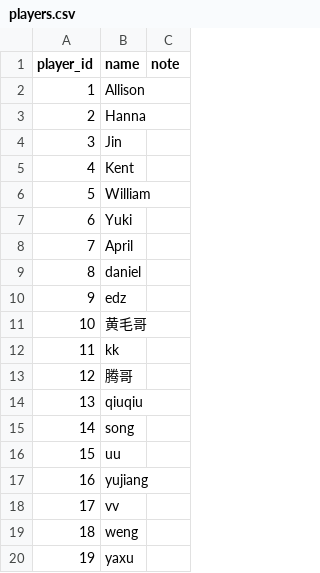
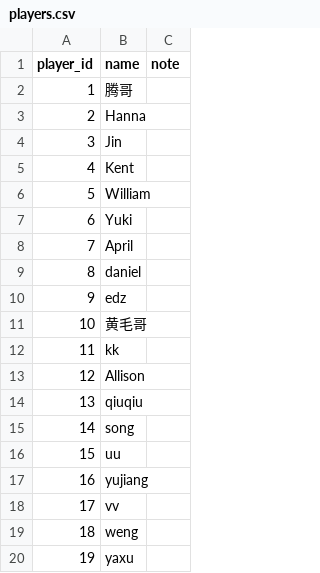
Before and after one commit to frostant/Homegame, a CSV file: data/players.csv, drawn as a sheet; only a part is shown.

```diff
--- a/data/players.csv
+++ b/data/players.csv
@@ -1,3 +1,3 @@
 player_id,name,note
-1,Allison,
+1,腾哥,
 2,Hanna,
@@ -12,3 +12,3 @@ player_id,name,note
 11,kk,
-12,腾哥,
+12,Allison,
 13,qiuqiu,
```
Also changed, not shown: data/alias_map.csv, data/sessions.csv, 5 other files.
